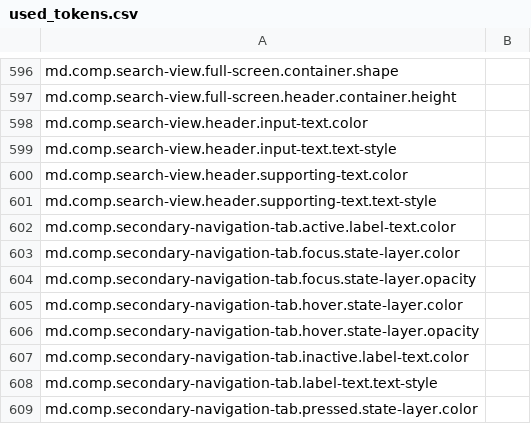
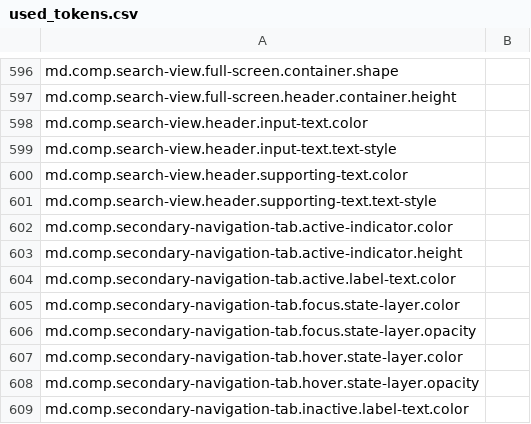
Before and after one commit to Nakiha/VoidPlayer-Flutter, a CSV file: dev/tools/gen_defaults/generated/used_tokens.csv, drawn as a sheet; only a part is shown, gaps mark what is left out; the shorter side is filled out with more unchanged rows.

```diff
--- a/dev/tools/gen_defaults/generated/used_tokens.csv
+++ b/dev/tools/gen_defaults/generated/used_tokens.csv
@@ -601,2 +601,4 @@ md.comp.search-view.header.supporting-text.color,
 md.comp.search-view.header.supporting-text.text-style,
+md.comp.secondary-navigation-tab.active-indicator.color,
+md.comp.secondary-navigation-tab.active-indicator.height,
 md.comp.secondary-navigation-tab.active.label-text.color,
```
Also changed, not shown: 3 other files.
